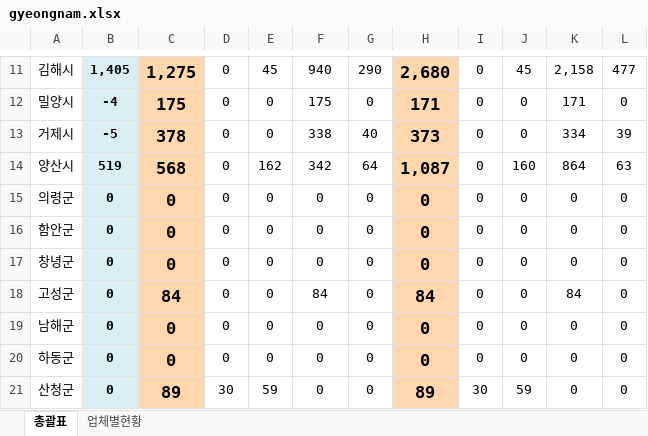
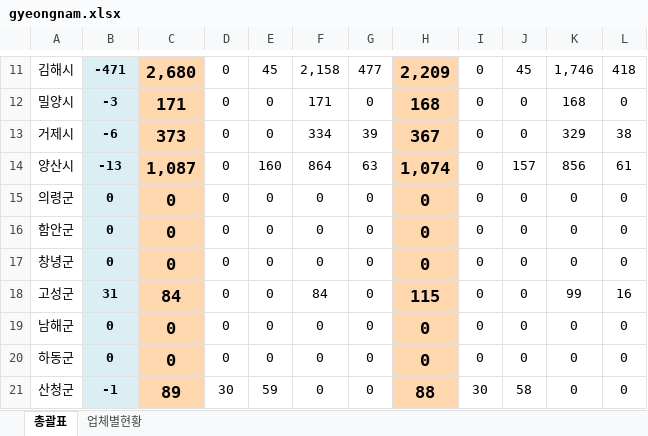
Before and after one commit to kr-ratings/apt-watch, an Excel workbook: site/data/units/gyeongnam.xlsx, sheet 총괄표, drawn as a sheet; only a part is shown, gaps mark what is left out; values as stored, in another font and other column widths than the file's, no borders; removed rows and columns are numbered as before the commit, all else as after; the diff covers the shown part only; the diff names each change by its address in the sheet, - before the commit and + after, or states it on an @@ line.

```diff
--- a/site/data/units/gyeongnam.xlsx (sheet 총괄표)
+++ b/site/data/units/gyeongnam.xlsx (sheet 총괄표)
-B11: 1,405
+B11: -471
-C11: 1,275
+C11: 2,680
-F11: 940
+F11: 2,158
-G11: 290
+G11: 477
-H11: 2,680
+H11: 2,209
-K11: 2,158
+K11: 1,746
-L11: 477
+L11: 418
-B12: -4
+B12: -3
-C12: 175
+C12: 171
-F12: 175
+F12: 171
-H12: 171
+H12: 168
-K12: 171
+K12: 168
-B13: -5
+B13: -6
-C13: 378
+C13: 373
-F13: 338
+F13: 334
-G13: 40
+G13: 39
-H13: 373
+H13: 367
-K13: 334
+K13: 329
-L13: 39
+L13: 38
-row 14: 양산시 | 519 | 568 | 0 | 162 | 342 | 64 | 1,087 | 0 | 160 | 864 | 63
+row 14: 양산시 | -13 | 1,087 | 0 | 160 | 864 | 63 | 1,074 | 0 | 157 | 856 | 61
-B18: 0
+B18: 31
-H18: 84
+H18: 115
-K18: 84
+K18: 99
-L18: 0
+L18: 16
-B21: 0
+B21: -1
-H21: 89
+H21: 88
-J21: 59
+J21: 58
```
Also changed, not shown: 2 added rows, 2 removed rows and 97 edited cells elsewhere in this sheet, sheet 업체별현황, formulas that keep their value, hidden cells, 6 other files.
